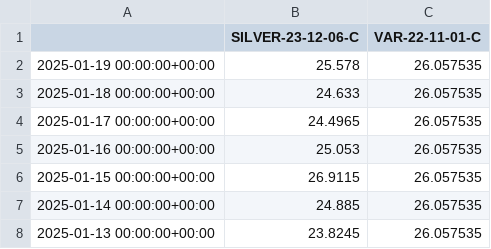
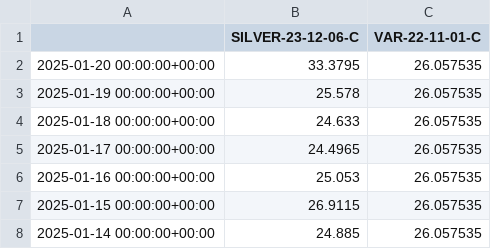
Before and after one commit to pstone22/octopus_tracker_vs_svt, a CSV file: octo_tracker_vs_svt.csv, drawn as a sheet; only a part is shown; the shorter side is filled out with more unchanged rows; the diff names each change by its address in the sheet, - before the commit and + after, or states it on an @@ line.

```diff
--- a/octo_tracker_vs_svt.csv
+++ b/octo_tracker_vs_svt.csv
+row 2: 2025-01-20 00:00:00+00:00 | 33.3795 | 26.057535
```
Also changed, not shown: 1 other file.
